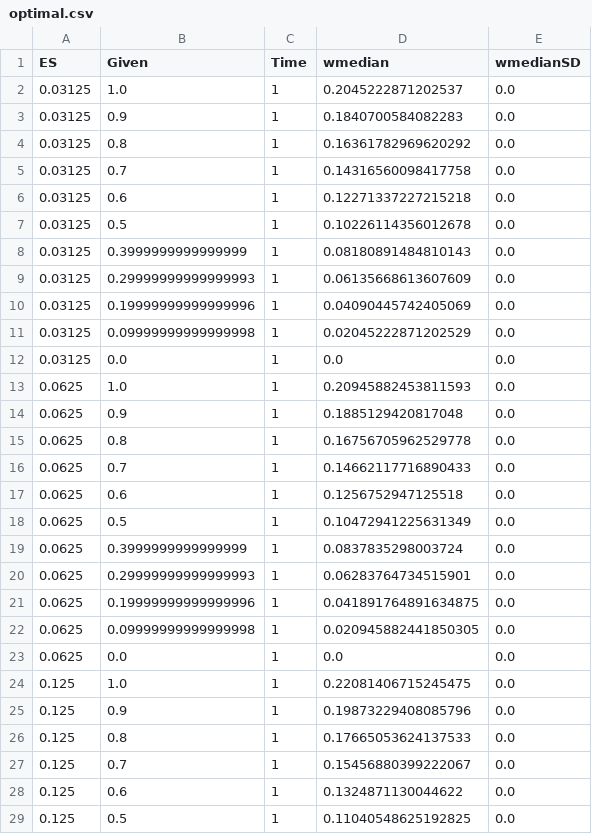
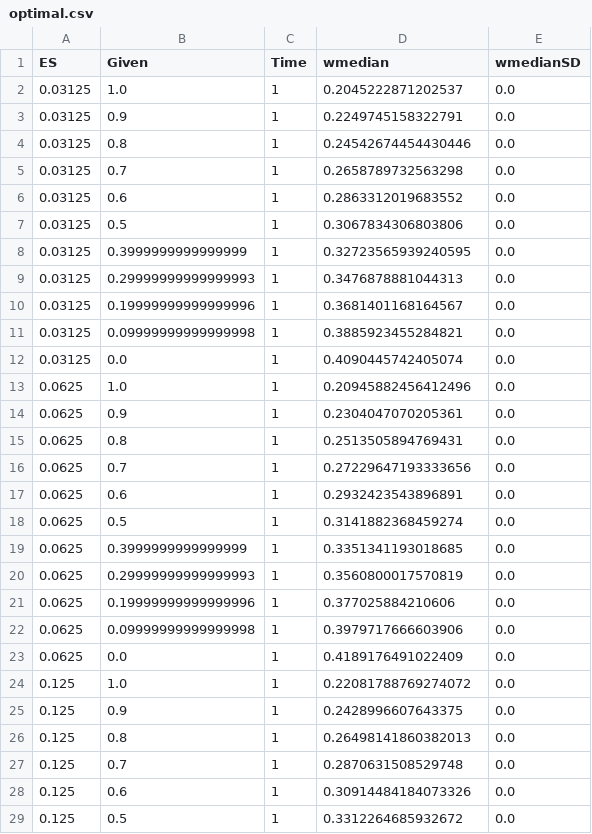
Before and after one commit to marcefuentes/gnr, a CSV file: charts/optimal/optimal.csv, drawn as a sheet; only a part is shown; the diff covers the shown part only.

```diff
--- a/charts/optimal/optimal.csv
+++ b/charts/optimal/optimal.csv
@@ -2,28 +2,28 @@ ES,Given,Time,wmedian,wmedianSD
 0.03125,1.0,1,0.2045222871202537,0.0
-0.03125,0.9,1,0.1840700584082283,0.0
-0.03125,0.8,1,0.16361782969620292,0.0
-0.03125,0.7,1,0.14316560098417758,0.0
-0.03125,0.6,1,0.12271337227215218,0.0
-0.03125,0.5,1,0.10226114356012678,0.0
-0.03125,0.3999999999999999,1,0.08180891484810143,0.0
-0.03125,0.29999999999999993,1,0.06135668613607609,0.0
-0.03125,0.19999999999999996,1,0.04090445742405069,0.0
-0.03125,0.09999999999999998,1,0.02045222871202529,0.0
-0.03125,0.0,1,0.0,0.0
-0.0625,1.0,1,0.20945882453811593,0.0
-0.0625,0.9,1,0.1885129420817048,0.0
-0.0625,0.8,1,0.16756705962529778,0.0
-0.0625,0.7,1,0.14662117716890433,0.0
-0.0625,0.6,1,0.1256752947125518,0.0
-0.0625,0.5,1,0.10472941225631349,0.0
-0.0625,0.3999999999999999,1,0.0837835298003724,0.0
-0.0625,0.29999999999999993,1,0.06283764734515901,0.0
-0.0625,0.19999999999999996,1,0.041891764891634875,0.0
-0.0625,0.09999999999999998,1,0.020945882441850305,0.0
-0.0625,0.0,1,0.0,0.0
-0.125,1.0,1,0.22081406715245475,0.0
-0.125,0.9,1,0.19873229408085796,0.0
-0.125,0.8,1,0.17665053624137533,0.0
-0.125,0.7,1,0.15456880399222067,0.0
-0.125,0.6,1,0.1324871130044622,0.0
-0.125,0.5,1,0.11040548625192825,0.0
+0.03125,0.9,1,0.2249745158322791,0.0
+0.03125,0.8,1,0.24542674454430446,0.0
+0.03125,0.7,1,0.2658789732563298,0.0
+0.03125,0.6,1,0.2863312019683552,0.0
+0.03125,0.5,1,0.3067834306803806,0.0
+0.03125,0.3999999999999999,1,0.32723565939240595,0.0
+0.03125,0.29999999999999993,1,0.3476878881044313,0.0
+0.03125,0.19999999999999996,1,0.3681401168164567,0.0
+0.03125,0.09999999999999998,1,0.3885923455284821,0.0
+0.03125,0.0,1,0.4090445742405074,0.0
+0.0625,1.0,1,0.20945882456412496,0.0
+0.0625,0.9,1,0.2304047070205361,0.0
+0.0625,0.8,1,0.2513505894769431,0.0
+0.0625,0.7,1,0.27229647193333656,0.0
+0.0625,0.6,1,0.2932423543896891,0.0
+0.0625,0.5,1,0.3141882368459274,0.0
+0.0625,0.3999999999999999,1,0.3351341193018685,0.0
+0.0625,0.29999999999999993,1,0.3560800017570819,0.0
+0.0625,0.19999999999999996,1,0.377025884210606,0.0
+0.0625,0.09999999999999998,1,0.3979717666603906,0.0
+0.0625,0.0,1,0.4189176491022409,0.0
+0.125,1.0,1,0.22081788769274072,0.0
+0.125,0.9,1,0.2428996607643375,0.0
+0.125,0.8,1,0.26498141860382013,0.0
+0.125,0.7,1,0.2870631508529748,0.0
+0.125,0.6,1,0.30914484184073326,0.0
+0.125,0.5,1,0.3312264685932672,0.0
```
Also changed, not shown: 93 edited cells elsewhere in this file, charts/none/none.csv, 2 other files.
